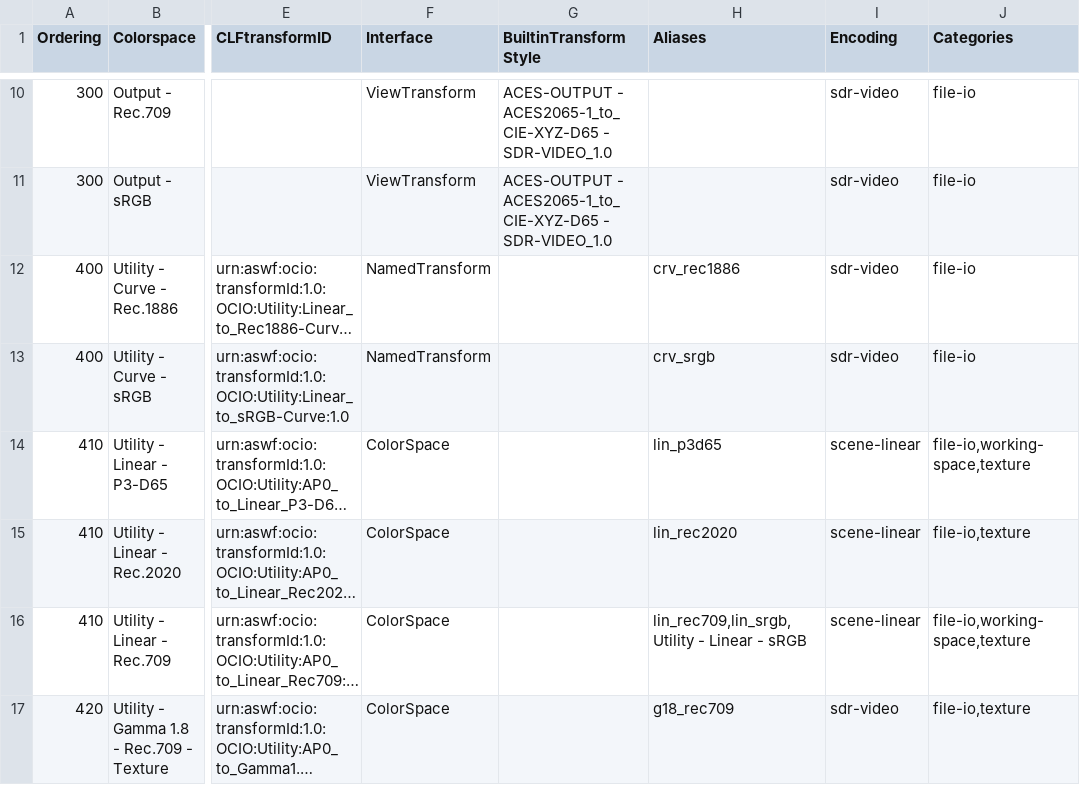
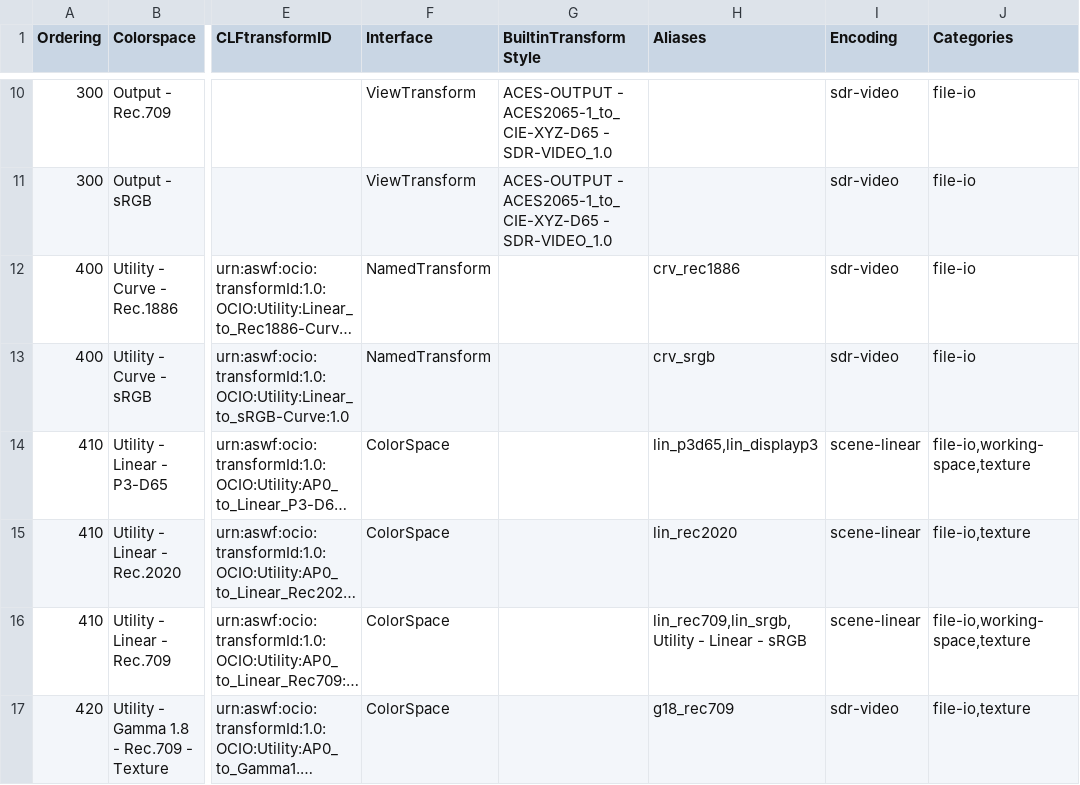
Before and after one commit to AcademySoftwareFoundation/OpenColorIO-Config-ACES, a CSV file: opencolorio_config_aces/config/cg/generate/resources/OpenColorIO-Config-ACES CG and Studio Transforms - v1.1.0 - CG Config - Mapping.csv, drawn as a sheet; only a part is shown, gaps mark what is left out; long unchanged cells end in …; the diff names each change by its address in the sheet, - before the commit and + after, or states it on an @@ line.

Commit message:
Update config mapping files.
Signed-off-by: Thomas Mansencal <thomas.mansencal@gmail.com>

```diff
--- a/opencolorio_config_aces/config/cg/generate/resources/OpenColorIO-Config-ACES CG and Studio Transforms - v1.1.0 - CG Config - Mapping.csv
+++ b/opencolorio_config_aces/config/cg/generate/resources/OpenColorIO-Config-ACES CG and Studio Transforms - v1.1.0 - CG Config - Mapping.csv
-H14 (Aliases): lin_p3d65
+H14 (Aliases): lin_p3d65,lin_displayp3
```
Also changed, not shown: opencolorio_config_aces/config/reference/generate/resources/OpenColorIO-Config-ACES Reference Transforms - v1.1.0 - Reference Config - Mapping.csv, opencolorio_config_aces/config/studio/generate/resources/OpenColorIO-Config-ACES CG and Studio Transforms - v1.1.0 - Studio Config - Mapping.csv.
